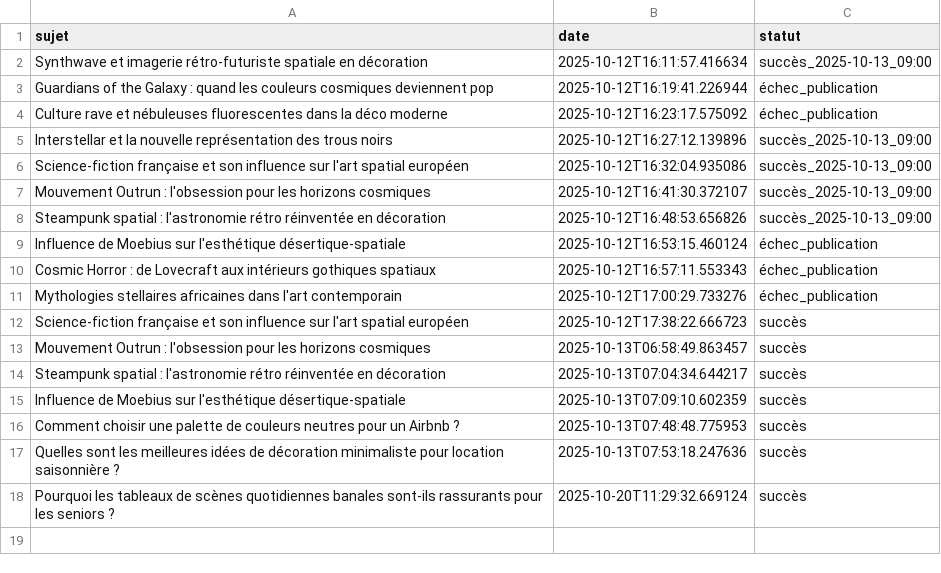
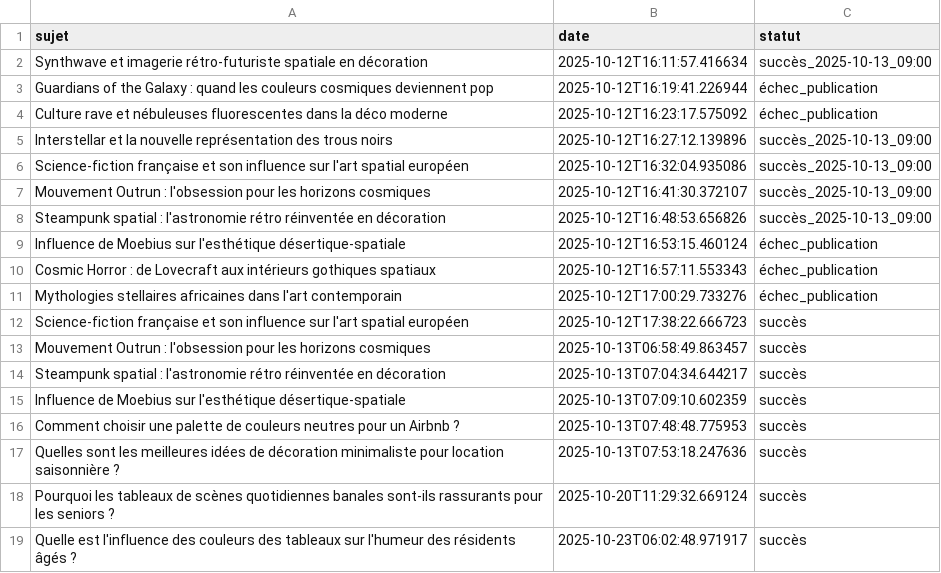
Before and after one commit to Metalosmose21/Residence-senior-2, a CSV file: sujets_traites.csv, drawn as a sheet.

```diff
--- a/sujets_traites.csv
+++ b/sujets_traites.csv
@@ -18 +18,2 @@ Quelles sont les meilleures idées de décoration minimaliste pour location sais
 Pourquoi les tableaux de scènes quotidiennes banales sont-ils rassurants pour les seniors ?,2025-10-20T11:29:32.669124,succès
+Quelle est l'influence des couleurs des tableaux sur l'humeur des résidents âgés ?,2025-10-23T06:02:48.971917,succès
```
Also changed, not shown: sujets.csv.
